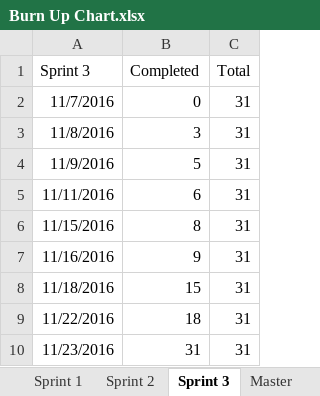
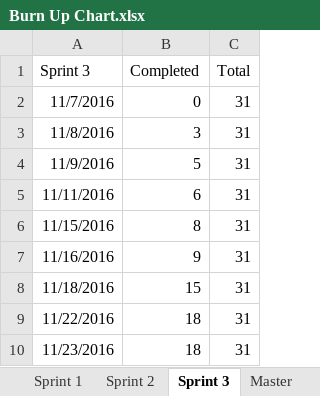
Before and after one commit to sqelliott/NeatTabs, an Excel workbook: docs/Burn Up Charts/Burn Up Chart.xlsx, sheet Sprint 3, drawn as a sheet; values as stored, in another font and other column widths than the file's, no borders; charts and pictures not drawn; the diff names each change by its address in the sheet, - before the commit and + after, or states it on an @@ line.

```diff
--- a/docs/Burn Up Charts/Burn Up Chart.xlsx (sheet Sprint 3)
+++ b/docs/Burn Up Charts/Burn Up Chart.xlsx (sheet Sprint 3)
-B10 (Completed): 31
+B10 (Completed): 18
```
Also changed, not shown: sheet Sprint 2, sheet Master, charts or pictures, 2 other files.
